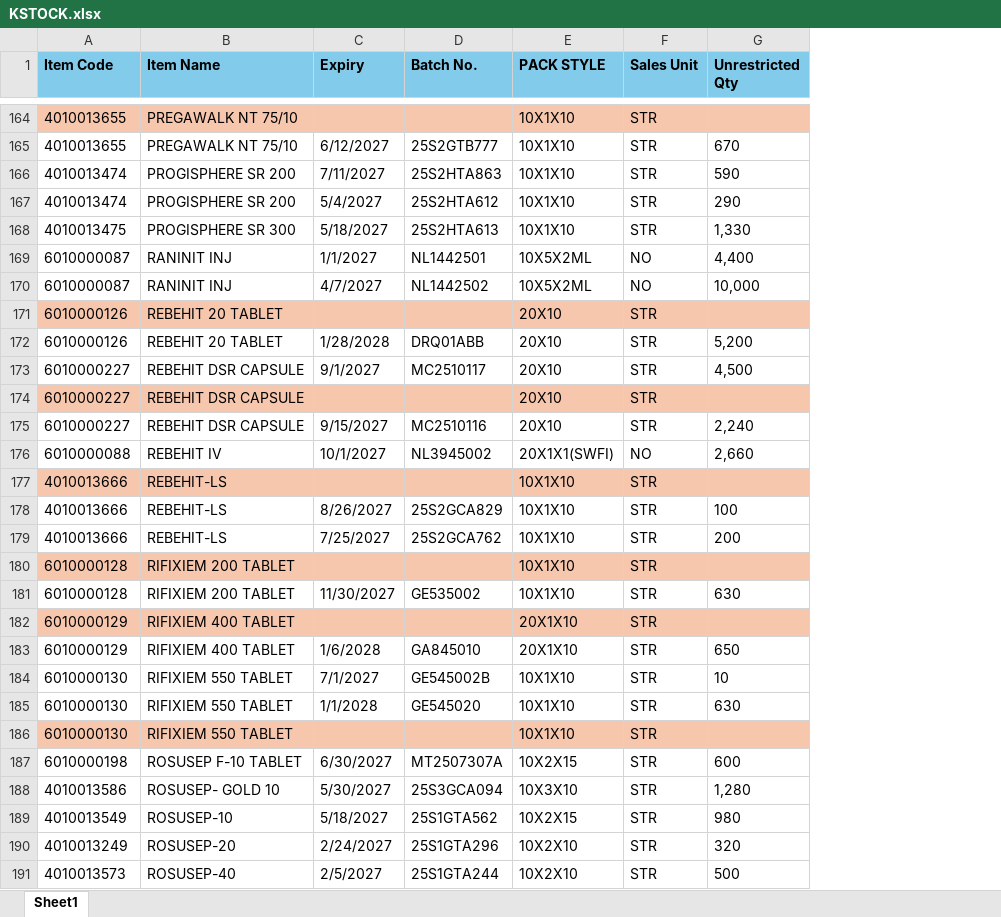
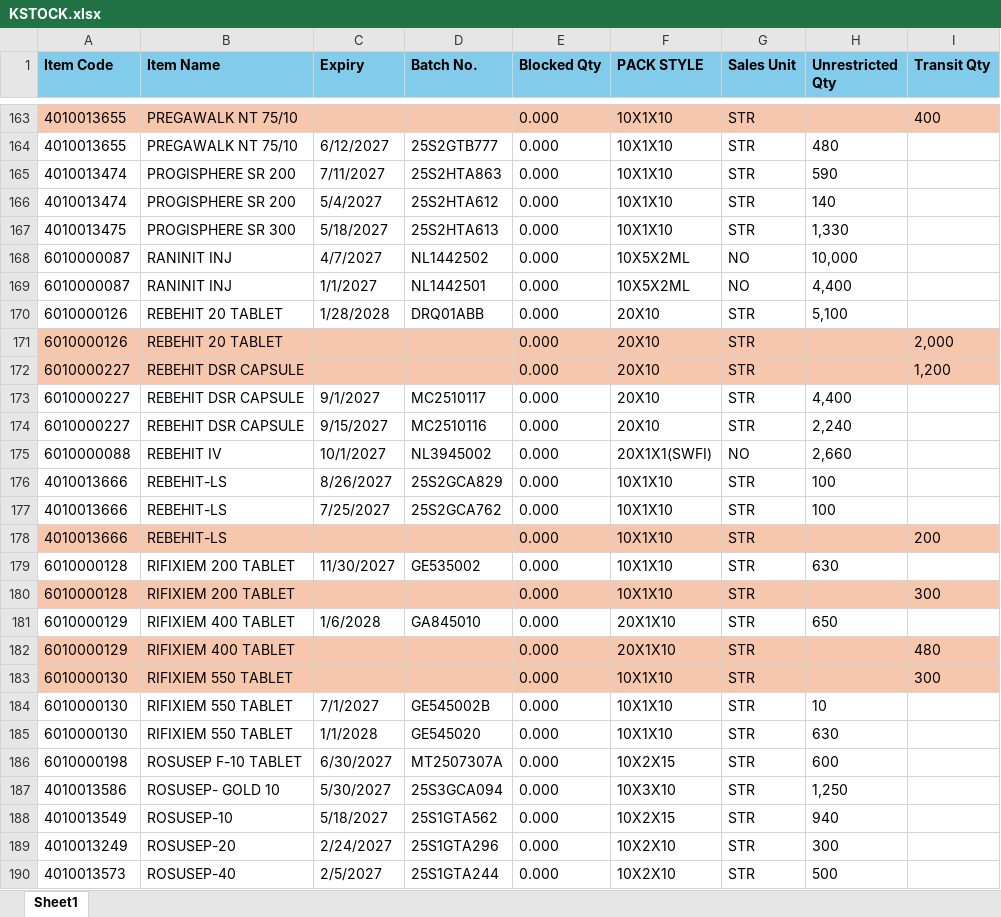
Before and after one commit to ishwarpharma/kemsyn, an Excel workbook: KSTOCK.xlsx, sheet Sheet1, drawn as a sheet; only a part is shown, gaps mark what is left out; values as stored, in another font and other column widths than the file's, no borders; removed rows and columns are numbered as before the commit, all else as after; the diff covers the shown part only; the diff names each change by its address in the sheet, - before the commit and + after, or states it on an @@ line.

```diff
--- a/KSTOCK.xlsx (sheet Sheet1)
+++ b/KSTOCK.xlsx (sheet Sheet1)
+column E (Blocked Qty), rows 163-167: all 0.000; row 169: 0.000; rows 171-172: 0.000 | 0.000; rows 174-175: 0.000 | 0.000; row 178: 0.000; row 180: 0.000; row 182: 0.000; rows 184-190: all 0.000
+column I (Transit Qty), row 163: 400; rows 171-172: 2,000 | 1,200; row 178: 200; row 180: 300; row 182: 480
-H164 (Unrestricted Qty): 670
+H164 (Unrestricted Qty): 480
-H166 (Unrestricted Qty): 290
+H166 (Unrestricted Qty): 140
@@ row 170 moved to row 168: 6010000087 @@
+row 170: 6010000126 | REBEHIT 20 TABLET | 1/28/2028 | DRQ01ABB | 0.000 | 20X10 | STR | 5,100
-row 172: 6010000126 | REBEHIT 20 TABLET | 1/28/2028 | DRQ01ABB | 20X10 | STR | 5,200
-row 173: 6010000227 | REBEHIT DSR CAPSULE | 9/1/2027 | MC2510117 | 20X10 | STR | 4,500
+row 173: 6010000227 | REBEHIT DSR CAPSULE | 9/1/2027 | MC2510117 | 0.000 | 20X10 | STR | 4,400
@@ row 178 moved to row 176: 4010013666 @@
+row 177: 4010013666 | REBEHIT-LS | 7/25/2027 | 25S2GCA762 | 0.000 | 10X1X10 | STR | 100
-row 179: 4010013666 | REBEHIT-LS | 7/25/2027 | 25S2GCA762 | 10X1X10 | STR | 200
@@ row 181 moved to row 179: 6010000128 @@
@@ row 183 moved to row 181: 6010000129 @@
@@ row 186 moved to row 183: 6010000130 @@
-H187 (Unrestricted Qty): 1,280
+H187 (Unrestricted Qty): 1,250
-H188 (Unrestricted Qty): 980
+H188 (Unrestricted Qty): 940
-H189 (Unrestricted Qty): 320
+H189 (Unrestricted Qty): 300
```
Also changed, not shown: 11 added rows, 12 removed rows, 10 moved rows and 58 edited cells elsewhere in this sheet.
